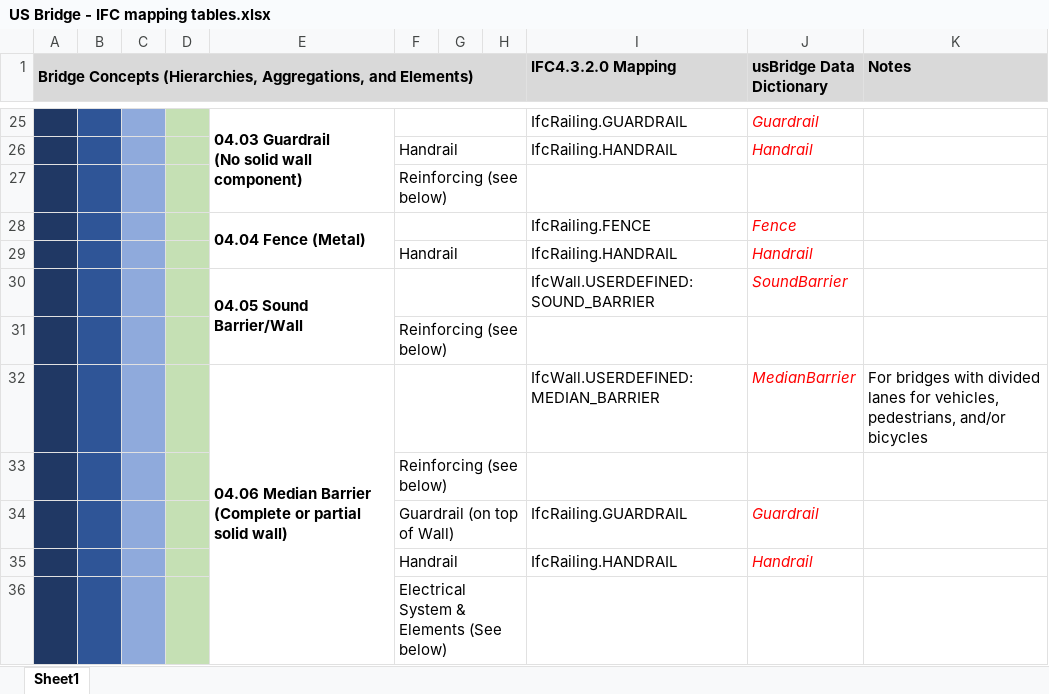
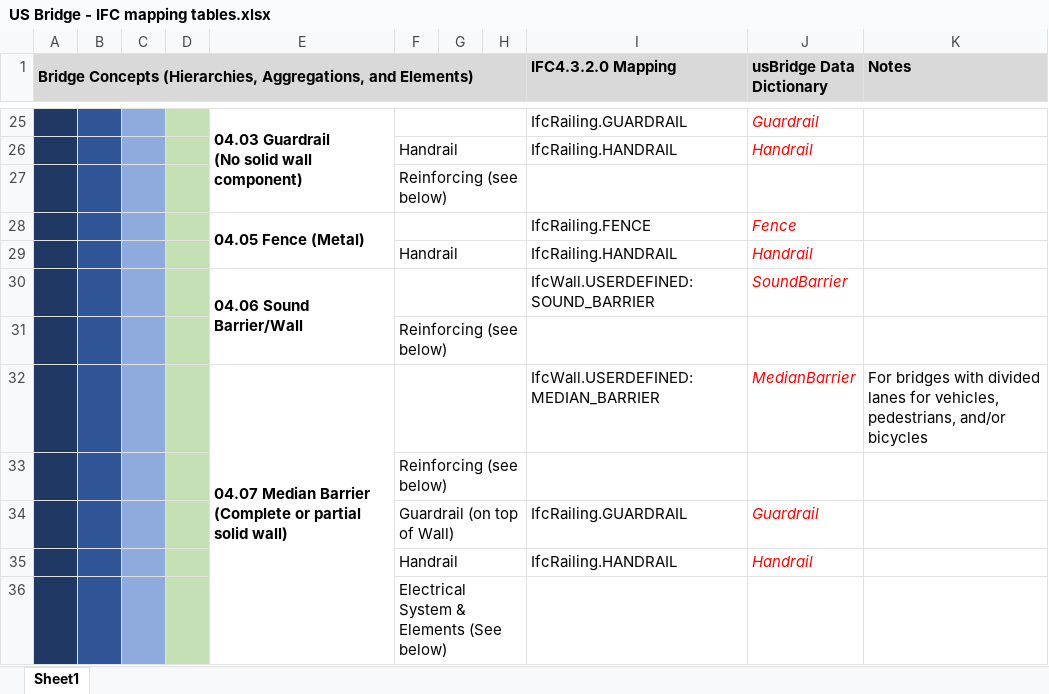
Before and after one commit to jwouellette/TPF-5_372-Unit_Test_Suite, an Excel workbook: US Bridge - IFC mapping tables.xlsx, sheet Sheet1, drawn as a sheet; only a part is shown, gaps mark what is left out; values as stored, in another font and other column widths than the file's, no borders; the diff covers the shown part only; the diff names each change by its address in the sheet, - before the commit and + after, or states it on an @@ line.

```diff
--- a/US Bridge - IFC mapping tables.xlsx (sheet Sheet1)
+++ b/US Bridge - IFC mapping tables.xlsx (sheet Sheet1)
-E28: 04.04 Fence (Metal)
+E28: 04.05 Fence (Metal)
-E30: 04.05 Sound Barrier/Wall
+E30: 04.06 Sound Barrier/Wall
-E32: 04.06 Median Barrier…
+E32: 04.07 Median Barrier…
```
Also changed, not shown: 4 added rows, 3 removed rows, 6 moved rows and 17 edited cells elsewhere in this sheet.
